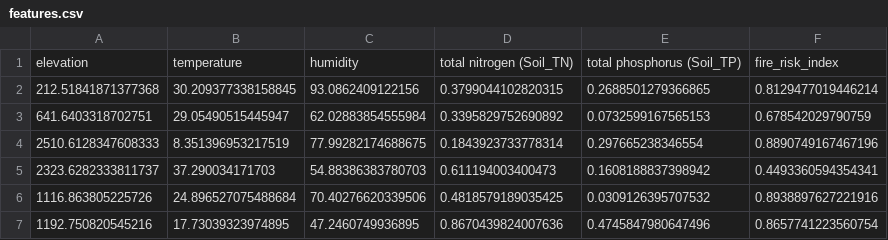
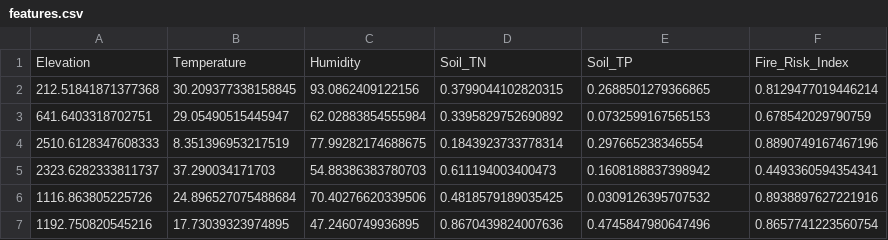
Before and after one commit to erichuangreal/cxc_hackathon, a CSV file: features.csv, drawn as a sheet; only a part is shown.

Commit message:
Split dataset into features and labels :)

```diff
--- a/features.csv
+++ b/features.csv
@@ -1,2 +1,2 @@
-elevation,temperature,humidity,total nitrogen (Soil_TN),total phosphorus (Soil_TP),fire_risk_index
+Elevation,Temperature,Humidity,Soil_TN,Soil_TP,Fire_Risk_Index
 212.51841871377368,30.209377338158845,93.0862409122156,0.3799044102820315,0.2688501279366865,0.8129477019446214
```
Also changed, not shown: 1 other file.
